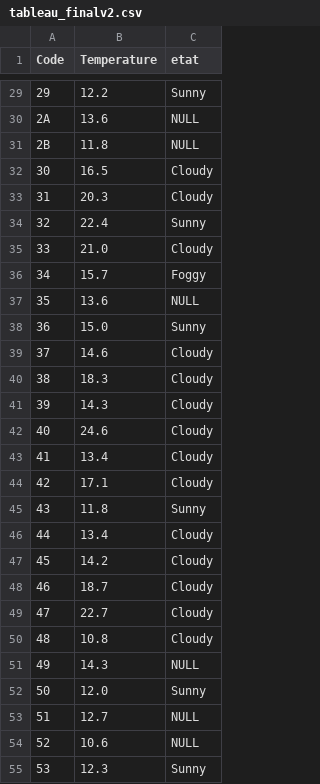
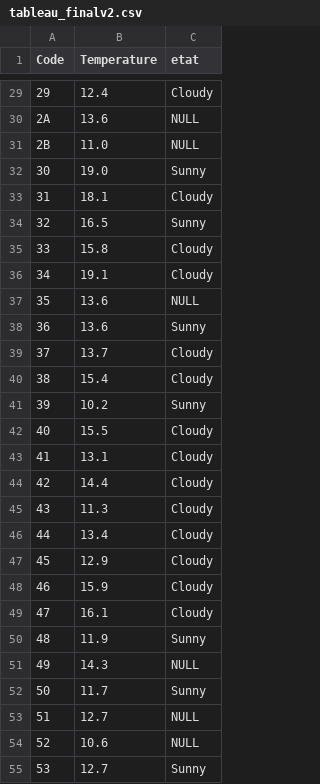
Before and after one commit to Oscar-T24/PySky, a CSV file: scripts opérationnels/tableau_finalv2.csv, drawn as a sheet; only a part is shown, gaps mark what is left out; the diff covers the shown part only.

```diff
--- a/scripts opérationnels/tableau_finalv2.csv
+++ b/scripts opérationnels/tableau_finalv2.csv
@@ -29,27 +29,27 @@ Code,Temperature,etat
-29,12.2,Sunny
+29,12.4,Cloudy
 2A,13.6,NULL
-2B,11.8,NULL
-30,16.5,Cloudy
-31,20.3,Cloudy
-32,22.4,Sunny
-33,21.0,Cloudy
-34,15.7,Foggy
+2B,11.0,NULL
+30,19.0,Sunny
+31,18.1,Cloudy
+32,16.5,Sunny
+33,15.8,Cloudy
+34,19.1,Cloudy
 35,13.6,NULL
-36,15.0,Sunny
-37,14.6,Cloudy
-38,18.3,Cloudy
-39,14.3,Cloudy
-40,24.6,Cloudy
-41,13.4,Cloudy
-42,17.1,Cloudy
-43,11.8,Sunny
+36,13.6,Sunny
+37,13.7,Cloudy
+38,15.4,Cloudy
+39,10.2,Sunny
+40,15.5,Cloudy
+41,13.1,Cloudy
+42,14.4,Cloudy
+43,11.3,Cloudy
 44,13.4,Cloudy
-45,14.2,Cloudy
-46,18.7,Cloudy
-47,22.7,Cloudy
-48,10.8,Cloudy
+45,12.9,Cloudy
+46,15.9,Cloudy
+47,16.1,Cloudy
+48,11.9,Sunny
 49,14.3,NULL
-50,12.0,Sunny
+50,11.7,Sunny
 51,12.7,NULL
 52,10.6,NULL
-53,12.3,Sunny
+53,12.7,Sunny
```
Also changed, not shown: 72 edited cells elsewhere in this file, scripts opérationnels/donnes_a_classifie.csv, 5 other files.
